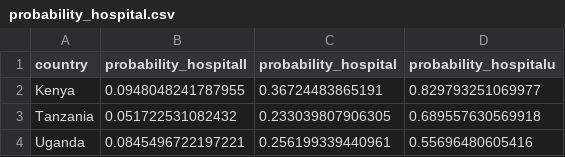
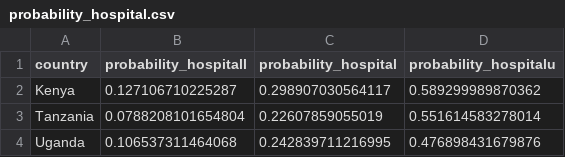
Before and after one commit to mrc-ide/commal, a CSV file: figures_tables/probability_hospital.csv, drawn as a sheet.

```diff
--- a/figures_tables/probability_hospital.csv
+++ b/figures_tables/probability_hospital.csv
@@ -1,4 +1,4 @@
 "country","probability_hospitall","probability_hospital","probability_hospitalu"
-"Kenya",0.0948048241787955,0.36724483865191,0.829793251069977
-"Tanzania",0.051722531082432,0.233039807906305,0.689557630569918
-"Uganda",0.0845496722197221,0.256199339440961,0.55696480605416
+"Kenya",0.127106710225287,0.298907030564117,0.589299989870362
+"Tanzania",0.0788208101654804,0.22607859055019,0.551614583278014
+"Uganda",0.106537311464068,0.242839711216995,0.476898431679876
```
Also changed, not shown: 7 other files.
